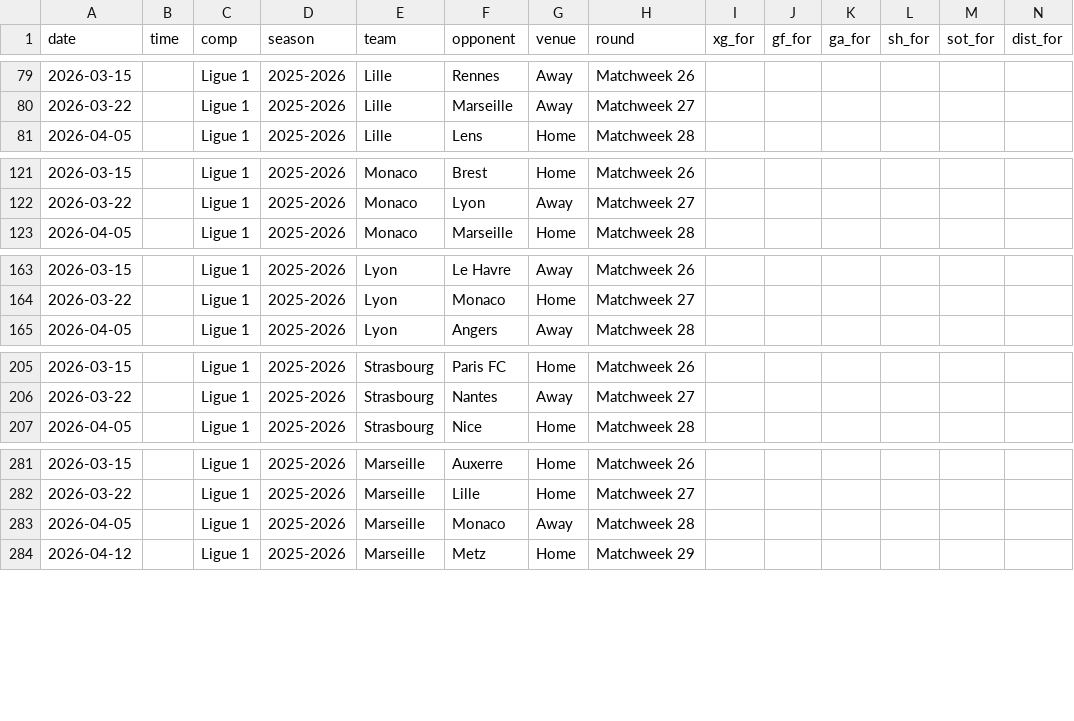
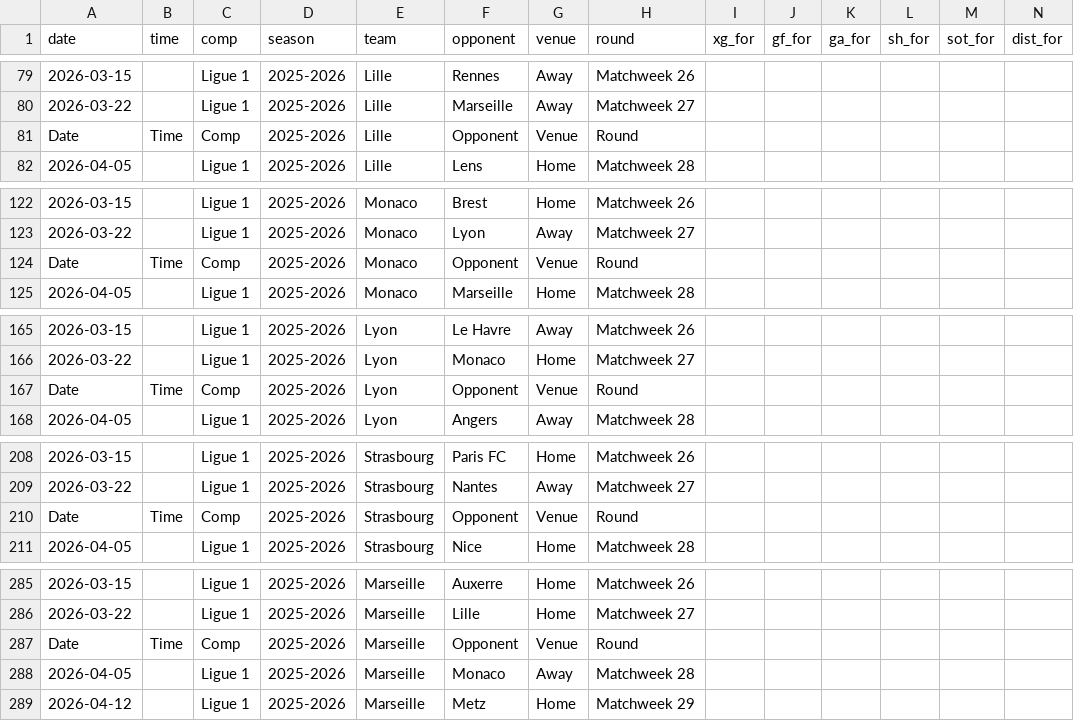
Before and after one commit to SindreUlsaker/Football_prediction, a CSV file: data/raw/ligue_1_2025-2026_matches.csv, drawn as a sheet; only a part is shown, gaps mark what is left out; rows hold the shown columns only; the diff covers the shown part only; the diff names each change by its address in the sheet, - before the commit and + after, or states it on an @@ line.

```diff
--- a/data/raw/ligue_1_2025-2026_matches.csv
+++ b/data/raw/ligue_1_2025-2026_matches.csv
+row 81: Date | Time | Comp | 2025-2026 | Lille | Opponent | Venue | Round
+row 124: Date | Time | Comp | 2025-2026 | Monaco | Opponent | Venue | Round
+row 167: Date | Time | Comp | 2025-2026 | Lyon | Opponent | Venue | Round
+row 210: Date | Time | Comp | 2025-2026 | Strasbourg | Opponent | Venue | Round
+row 287: Date | Time | Comp | 2025-2026 | Marseille | Opponent | Venue | Round
```
Also changed, not shown: 1 edited cell elsewhere in this file, data/raw/ligue_1_matches_full.csv, data/raw/premier_league_2025-2026_matches.csv, 12 other files.
